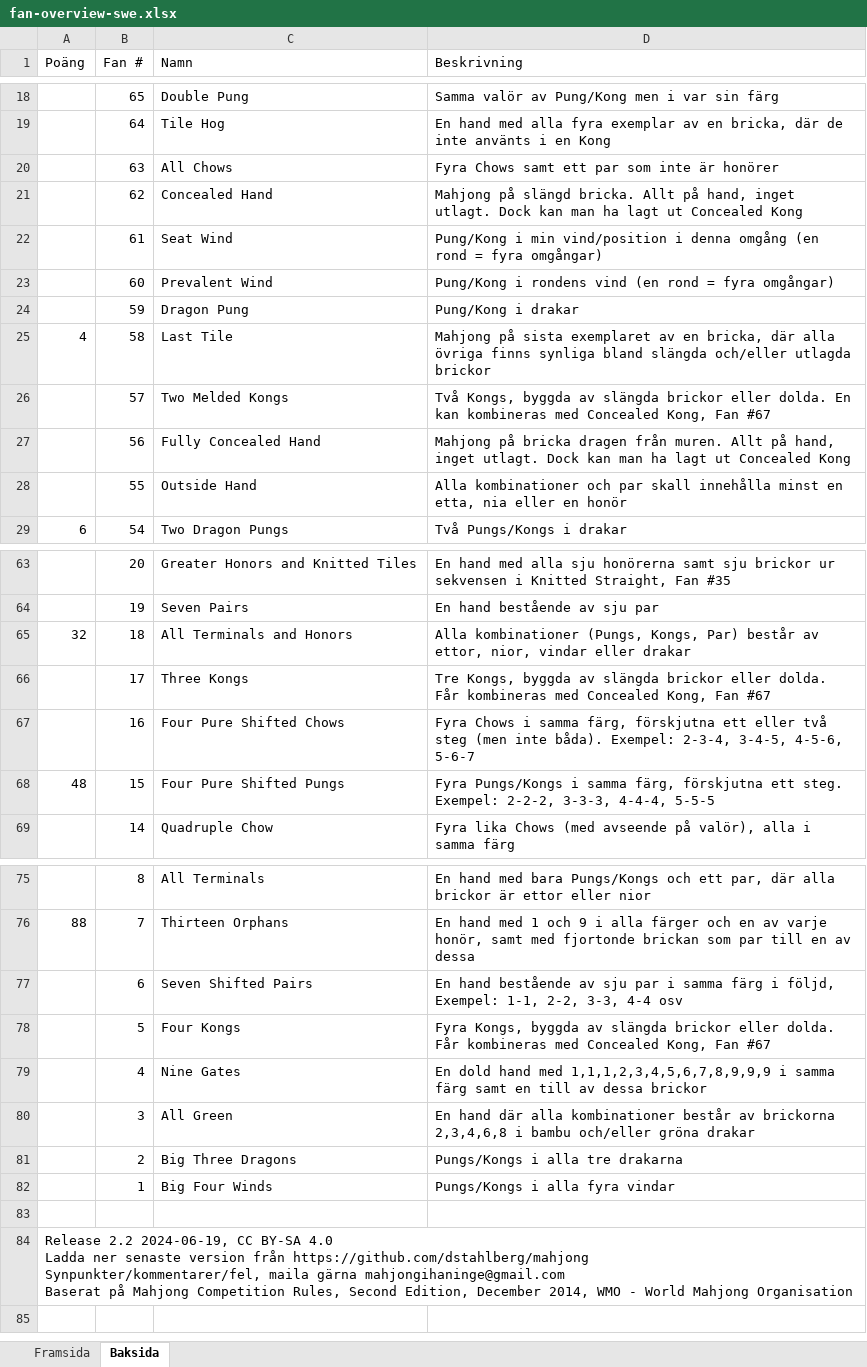
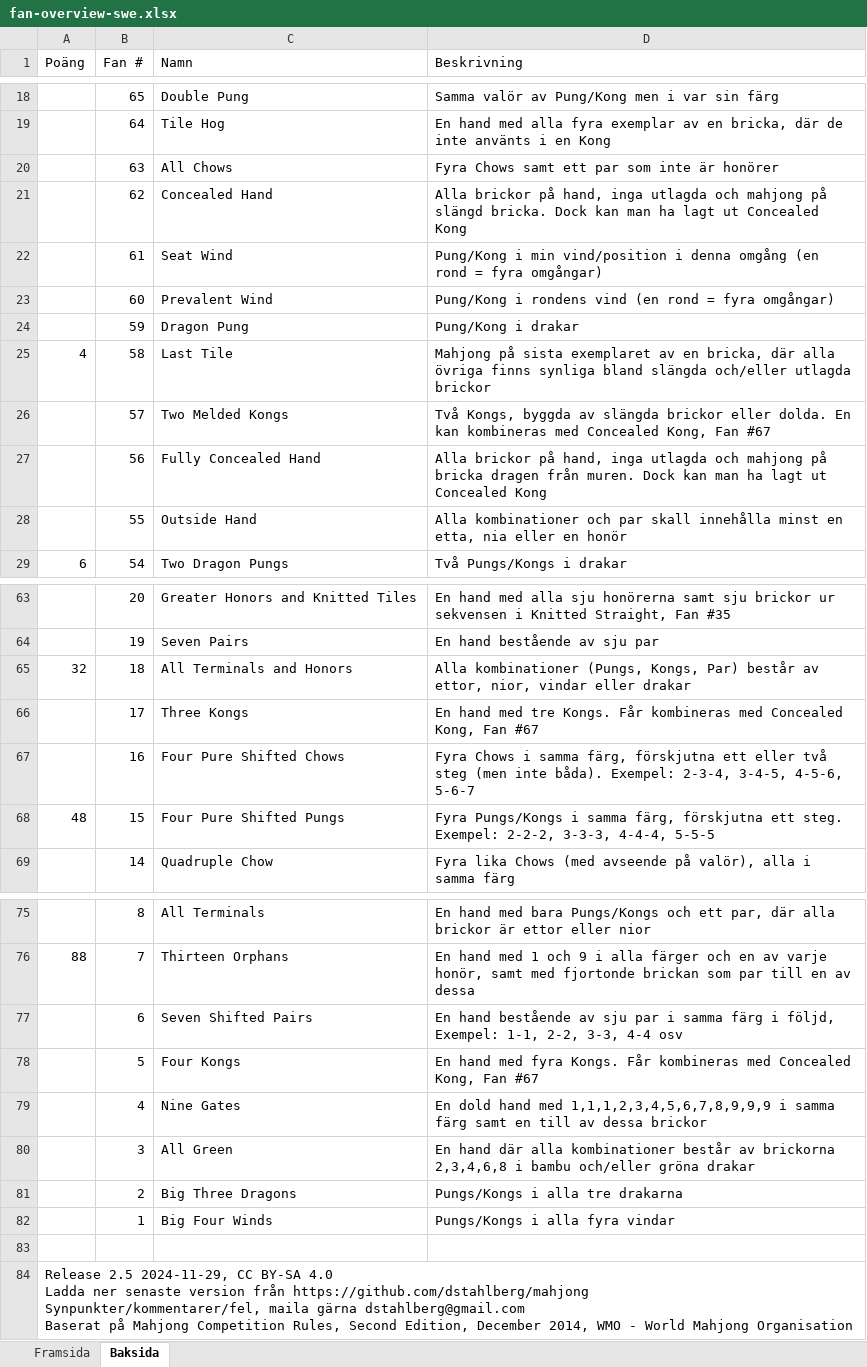
Before and after one commit to dstahlberg/mahjong, an Excel workbook: fan-overview-swe.xlsx, sheet Baksida, drawn as a sheet; only a part is shown, gaps mark what is left out; values as stored, in another font and other column widths than the file's, no cell formats; ↵ is a line break in a cell; the diff names each change by its address in the sheet, - before the commit and + after, or states it on an @@ line.

```diff
--- a/fan-overview-swe.xlsx (sheet Baksida)
+++ b/fan-overview-swe.xlsx (sheet Baksida)
-D21 (Beskrivning): Mahjong på slängd bricka. Allt på hand, inget utlagt. Dock kan…
+D21 (Beskrivning): Alla brickor på hand, inga utlagda och mahjong på slängd bricka. Dock kan…
-D27 (Beskrivning): Mahjong på bricka dragen från muren. Allt på hand, inget utlagt. Dock kan…
+D27 (Beskrivning): Alla brickor på hand, inga utlagda och mahjong på bricka dragen från muren. Dock kan…
-D66 (Beskrivning): Tre Kongs, byggda av slängda brickor eller dolda. Får kombineras…
+D66 (Beskrivning): En hand med tre Kongs. Får kombineras…
-D78 (Beskrivning): Fyra Kongs, byggda av slängda brickor eller dolda. Får kombineras…
+D78 (Beskrivning): En hand med fyra Kongs. Får kombineras…
-A84 (Poäng): Release 2.2 2024-06-19, CC BY-SA 4.0 ↵ Ladda ner senaste version från https://github.com/dstahlberg/mahjong ↵ Synpunkter/kommentarer/fel, maila gärna mahjongihaninge@gmail.com ↵ Baserat på…
+A84 (Poäng): Release 2.5 2024-11-29, CC BY-SA 4.0 ↵ Ladda ner senaste version från https://github.com/dstahlberg/mahjong ↵ Synpunkter/kommentarer/fel, maila gärna dstahlberg@gmail.com ↵ Baserat på…
```
Also changed, not shown: sheet Framsida, cell formats, 3 other files.
